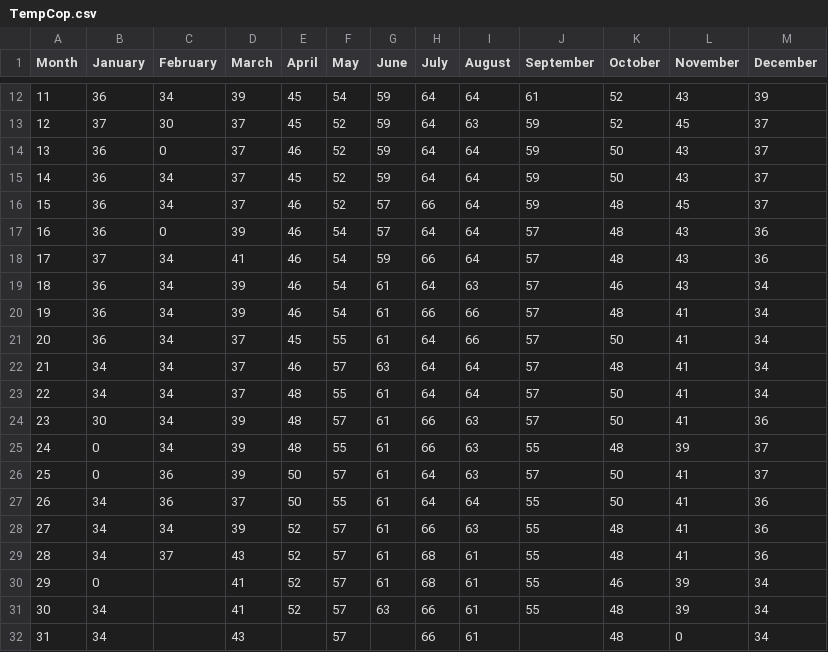
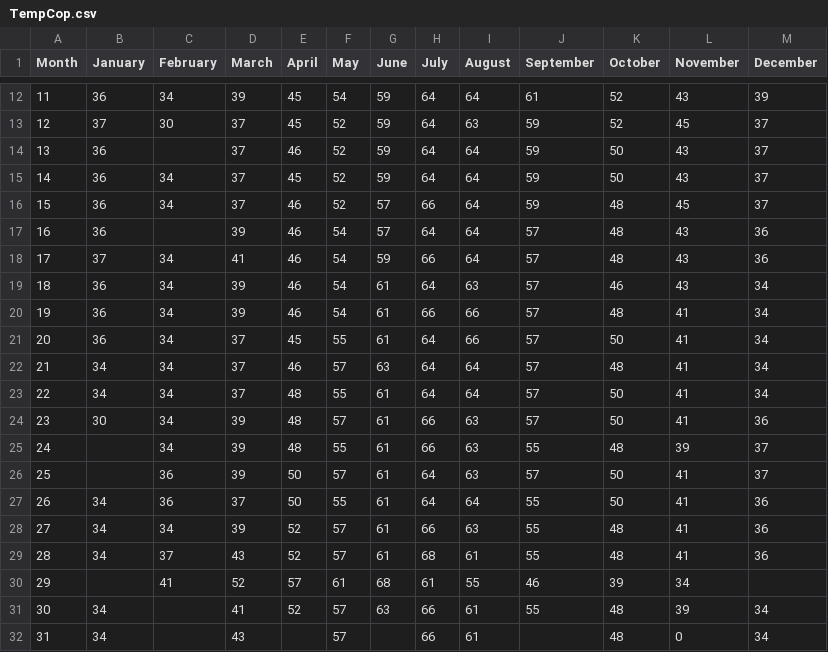
Before and after one commit to AUMath-AdvancedR2018/StatEngPlots, a CSV file: Data/TempCop.csv, drawn as a sheet; only a part is shown, gaps mark what is left out.

```diff
--- a/Data/TempCop.csv
+++ b/Data/TempCop.csv
@@ -13,6 +13,6 @@ Month,January,February ,March,April,May,June,July,August,September,October,Novem
 12,37,30,37,45,52,59,64,63,59,52,45,37
-13,36,0,37,46,52,59,64,64,59,50,43,37
+13,36,,37,46,52,59,64,64,59,50,43,37
 14,36,34,37,45,52,59,64,64,59,50,43,37
 15,36,34,37,46,52,57,66,64,59,48,45,37
-16,36,0,39,46,54,57,64,64,57,48,43,36
+16,36,,39,46,54,57,64,64,57,48,43,36
 17,37,34,41,46,54,59,66,64,57,48,43,36
@@ -24,4 +24,4 @@ Month,January,February ,March,April,May,June,July,August,September,October,Novem
 23,30,34,39,48,57,61,66,63,57,50,41,36
-24,0,34,39,48,55,61,66,63,55,48,39,37
-25,0,36,39,50,57,61,64,63,57,50,41,37
+24,,34,39,48,55,61,66,63,55,48,39,37
+25,,36,39,50,57,61,64,63,57,50,41,37
 26,34,36,37,50,55,61,64,64,55,50,41,36
@@ -29,3 +29,3 @@ Month,January,February ,March,April,May,June,July,August,September,October,Novem
 28,34,37,43,52,57,61,68,61,55,48,41,36
-29,0,,41,52,57,61,68,61,55,46,39,34
+29,,41,52,57,61,68,61,55,46,39,34
 30,34,,41,52,57,63,66,61,55,48,39,34
```
Also changed, not shown: 11 other files.
